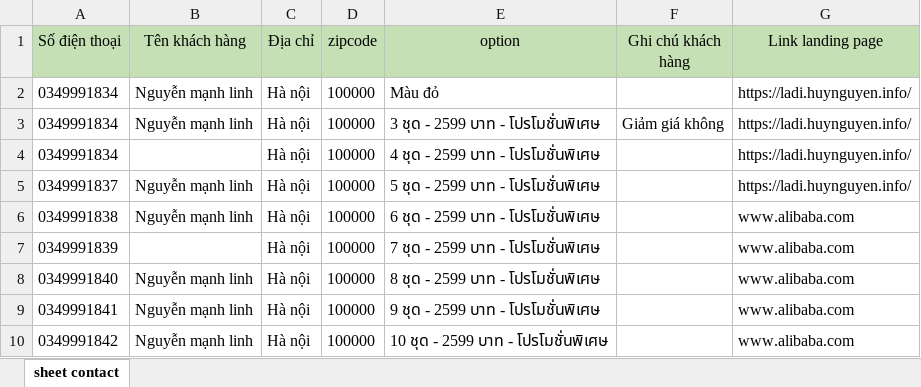
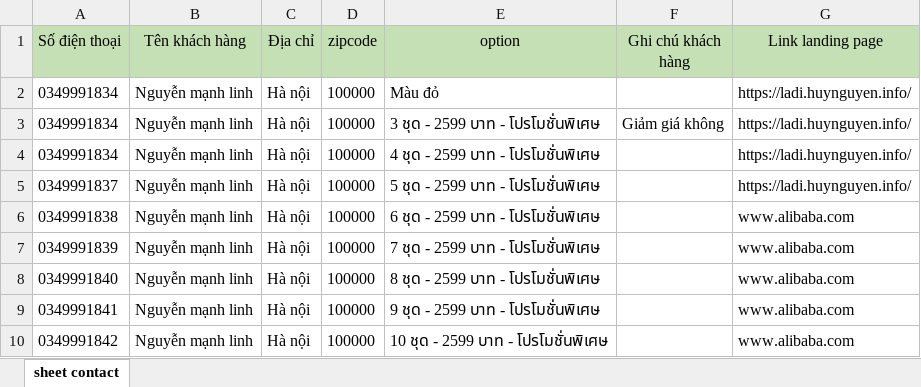
Before and after one commit to sauem/podv3, an Excel workbook: uploads/contacts_example.xlsx, sheet sheet contact, drawn as a sheet; values as stored, in another font and other column widths than the file's, no borders; the diff names each change by its address in the sheet, - before the commit and + after, or states it on an @@ line.

```diff
--- a/uploads/contacts_example.xlsx (sheet sheet contact)
+++ b/uploads/contacts_example.xlsx (sheet sheet contact)
-B4 (Tên khách hàng): (empty)
+B4 (Tên khách hàng): Nguyễn mạnh linh
-B7 (Tên khách hàng): (empty)
+B7 (Tên khách hàng): Nguyễn mạnh linh
```
Also changed, not shown: 9 other files.
